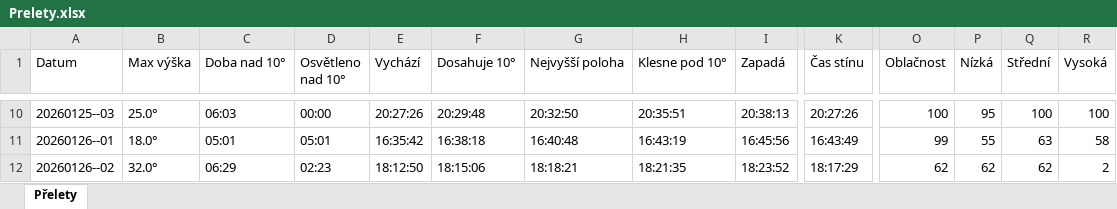
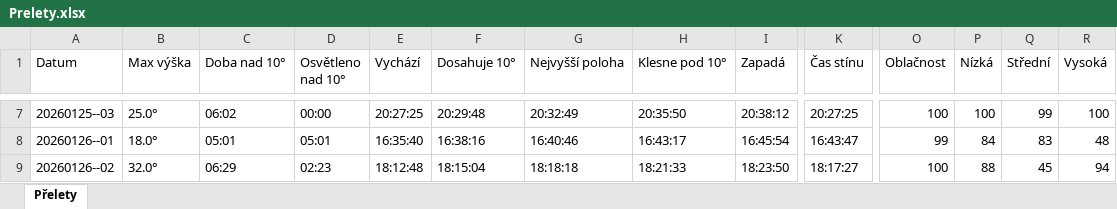
Before and after one commit to LASAR-DoSpace/LASARsat-Transit-Table, an Excel workbook: Prelety.xlsx, sheet Přelety, drawn as a sheet; only a part is shown, gaps mark what is left out; values as stored, in another font and other column widths than the file's, no cell formats; conditional formats not drawn; addresses are those after the commit; the diff covers the shown part only; the diff names each change by its address in the sheet, - before the commit and + after, or states it on an @@ line.

```diff
--- a/Prelety.xlsx (sheet Přelety)
+++ b/Prelety.xlsx (sheet Přelety)
-C7 (Doba nad 10°): 06:03
+C7 (Doba nad 10°): 06:02
-E7 (Vychází): 20:27:26
+E7 (Vychází): 20:27:25
-G7 (Nejvyšší poloha): 20:32:50
+G7 (Nejvyšší poloha): 20:32:49
-H7 (Klesne pod 10°): 20:35:51
+H7 (Klesne pod 10°): 20:35:50
-I7 (Zapadá): 20:38:13
+I7 (Zapadá): 20:38:12
-K7 (Čas stínu): 20:27:26
+K7 (Čas stínu): 20:27:25
-P7 (Nízká): 95
+P7 (Nízká): 100
-Q7 (Střední): 100
+Q7 (Střední): 99
-E8 (Vychází): 16:35:42
+E8 (Vychází): 16:35:40
-F8 (Dosahuje 10°): 16:38:18
+F8 (Dosahuje 10°): 16:38:16
-G8 (Nejvyšší poloha): 16:40:48
+G8 (Nejvyšší poloha): 16:40:46
-H8 (Klesne pod 10°): 16:43:19
+H8 (Klesne pod 10°): 16:43:17
-I8 (Zapadá): 16:45:56
+I8 (Zapadá): 16:45:54
-K8 (Čas stínu): 16:43:49
+K8 (Čas stínu): 16:43:47
-P8 (Nízká): 55
+P8 (Nízká): 84
-Q8 (Střední): 63
+Q8 (Střední): 83
-R8 (Vysoká): 58
+R8 (Vysoká): 48
-E9 (Vychází): 18:12:50
+E9 (Vychází): 18:12:48
-F9 (Dosahuje 10°): 18:15:06
+F9 (Dosahuje 10°): 18:15:04
-G9 (Nejvyšší poloha): 18:18:21
+G9 (Nejvyšší poloha): 18:18:18
-H9 (Klesne pod 10°): 18:21:35
+H9 (Klesne pod 10°): 18:21:33
-I9 (Zapadá): 18:23:52
+I9 (Zapadá): 18:23:50
-K9 (Čas stínu): 18:17:29
+K9 (Čas stínu): 18:17:27
-O9 (Oblačnost): 62
+O9 (Oblačnost): 100
-P9 (Nízká): 62
+P9 (Nízká): 88
-Q9 (Střední): 62
+Q9 (Střední): 45
-R9 (Vysoká): 2
+R9 (Vysoká): 94
```
Also changed, not shown: 2 added rows, 3 removed rows and 126 edited cells elsewhere in this sheet, cell formats.
